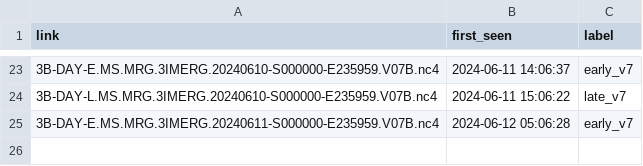
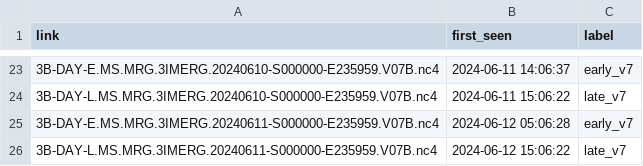
Before and after one commit to OCHA-DAP/ds-imerg-check, a CSV file: results.csv, drawn as a sheet; only a part is shown, gaps mark what is left out.

```diff
--- a/results.csv
+++ b/results.csv
@@ -25 +25,2 @@ link,first_seen,label
 3B-DAY-E.MS.MRG.3IMERG.20240611-S000000-E235959.V07B.nc4,2024-06-12 05:06:28,early_v7
+3B-DAY-L.MS.MRG.3IMERG.20240611-S000000-E235959.V07B.nc4,2024-06-12 15:06:22,late_v7
```
